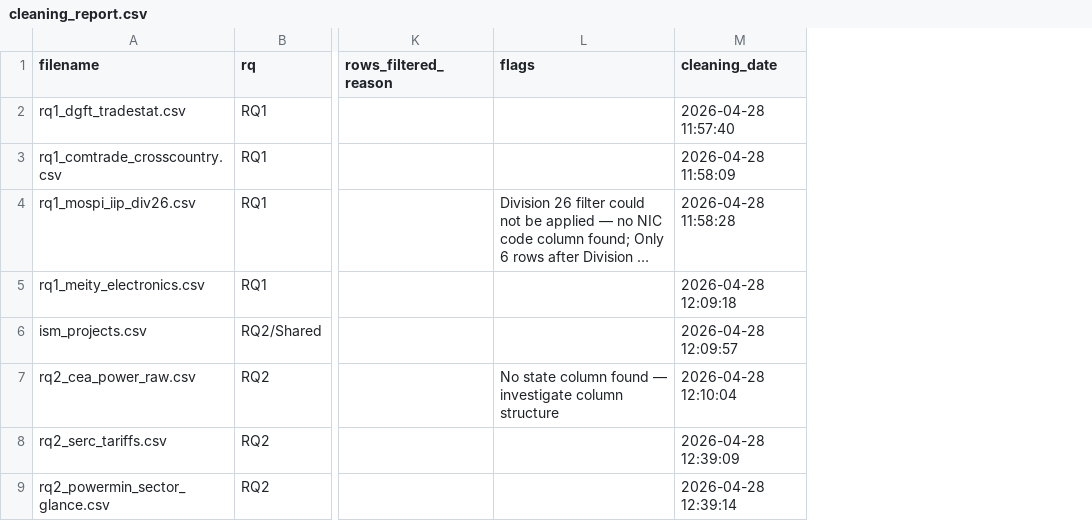
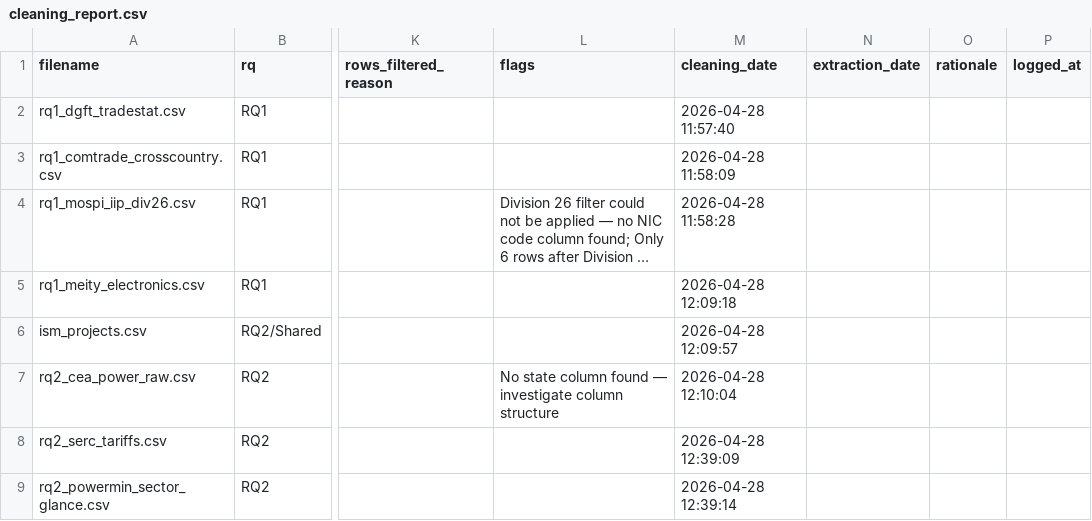
Before and after one commit to avinash-hub/NSEMI-Capstone, a CSV file: data/cleaned/cleaning_report.csv, drawn as a sheet; only a part is shown, gaps mark what is left out; long unchanged cells end in …; the diff covers the shown part only; the diff names each change by its address in the sheet, - before the commit and + after, or states it on an @@ line.

Commit message:
Data fix day (May 1, 2026): supplementary extraction + cleaning + figure regeneration
NEW NOTEBOOKS (2):
- NSEMI_Script1b_Supplementary_Extraction_Cleaning: 5 supplementary extractions consolidated into cleaning pipeline
- NSEMI_Script4b_Figure_Regeneration: regenerated Figures 1, 2, 5, 6 with full data

NEW RAW DATA (5 CSVs + 2 PDFs):
- mospi_iip_div26_apr2017_mar2026.csv: 111 monthly IIP rows (replaces weights table)
- dgft_meidb_imports_usd.csv: 22,630 country-level monthly trade rows (108 months × 4 HS codes)
- comtrade_india_as_reporter.csv: 1,490 India-as-reporter rows (replaces partner-side data)
- taxfoundation_corporate_tax_rates_*.csv: 4th CCI cost dimension
- dpiit_pdfs/: Q1 FY25-26 + Q4 FY24-25 factsheets

NEW CLEANED DATA (8 CSVs):
- rq1_mospi_iip_div26_monthly.csv: 111 rows (RQ1 dependent variable)
- rq1_dgft_country_level.csv + rq1_dgft_imports_panel.csv: country-level + 432-row aggregated panel with HHI/top-3 share
- rq1_comtrade_india_reporter.csv: cleaned 1,490 rows
- rq4_corporate_tax_rates.csv + rq4_cost_dimensions_v2.csv (promoted from raw/)
- rq4_cost_4dimensions_wide.csv + rq4_cci_4dim.csv: RQ4 modeling inputs

DEPRECATED (3 CSVs preserved with _DEPRECATED_ prefix for audit trail):
- rq1_mospi_iip_div26_DEPRECATED_weights_table.csv
- rq1_dgft_tradestat_DEPRECATED_2023_only.csv
- rq1_comtrade_crosscountry_DEPRECATED_partner_side.csv

UPDATED FIGURES (4 of 6, APA 7, 300 DPI):
- Figure 1 (DGFT imports): full 108-month series (was 26 rows from 2023)
- Figure 2 (HHI): real values with DOJ thresholds (was empty placeholder)
- Figure 5 (Cost heatmap): 4 dimensions including corporate tax (was 3)
- Figure 6 (CCI ranking): India +1.243; PCA Spearman ρ=0.983 with equal-weighted

CROSS-VALIDATION: DGFT vs UN Comtrade annual totals agree within 3.2% median.

Updated cleaning_report.csv (37 entries) and deprecation_log.json.
RQ1, RQ2, RQ3, RQ4 inputs all complete and ready for Script 5 (modeling).

```diff
--- a/data/cleaned/cleaning_report.csv
+++ b/data/cleaned/cleaning_report.csv
+column N (extraction_date), empty
+column O (rationale), empty
+column P (logged_at), empty
```
Also changed, not shown: 5 added rows elsewhere in this file, 26 other files.
